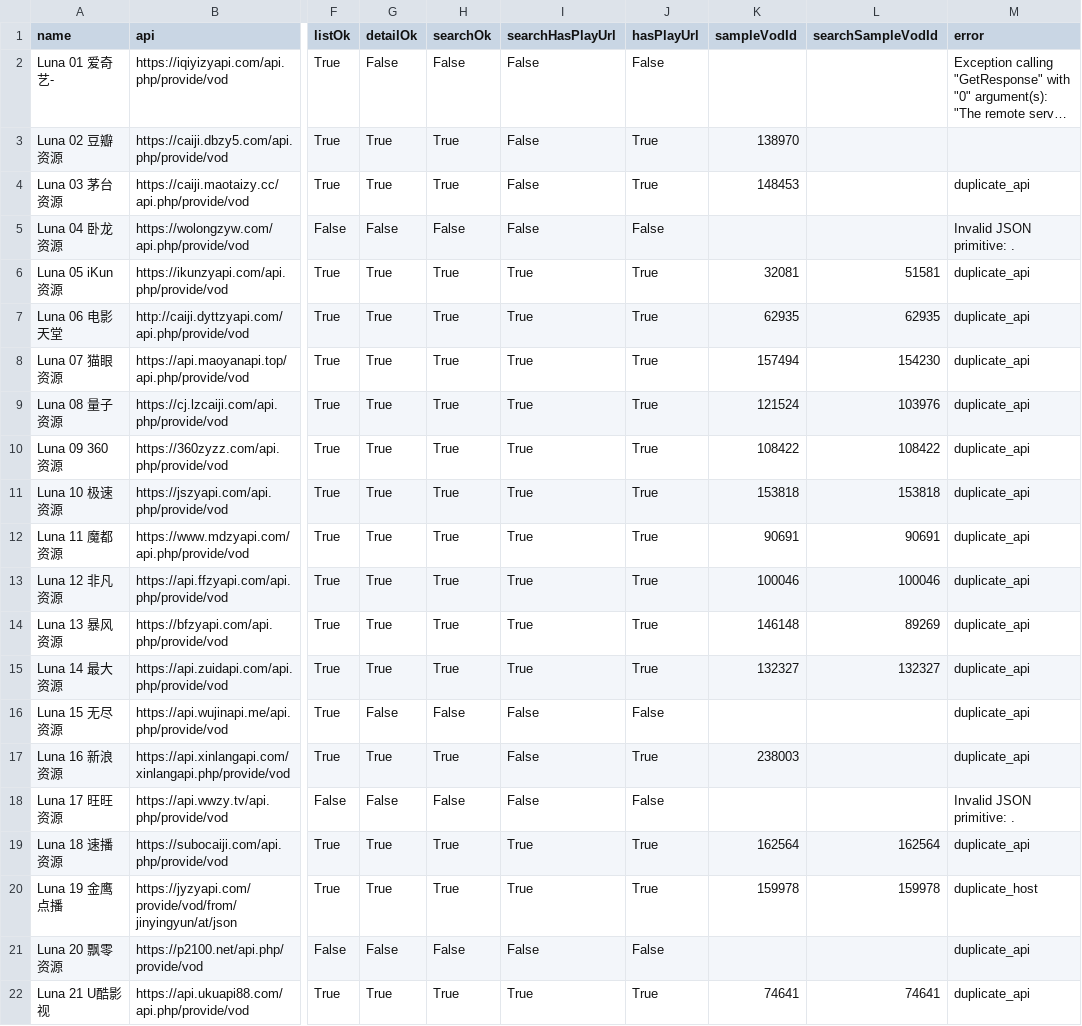
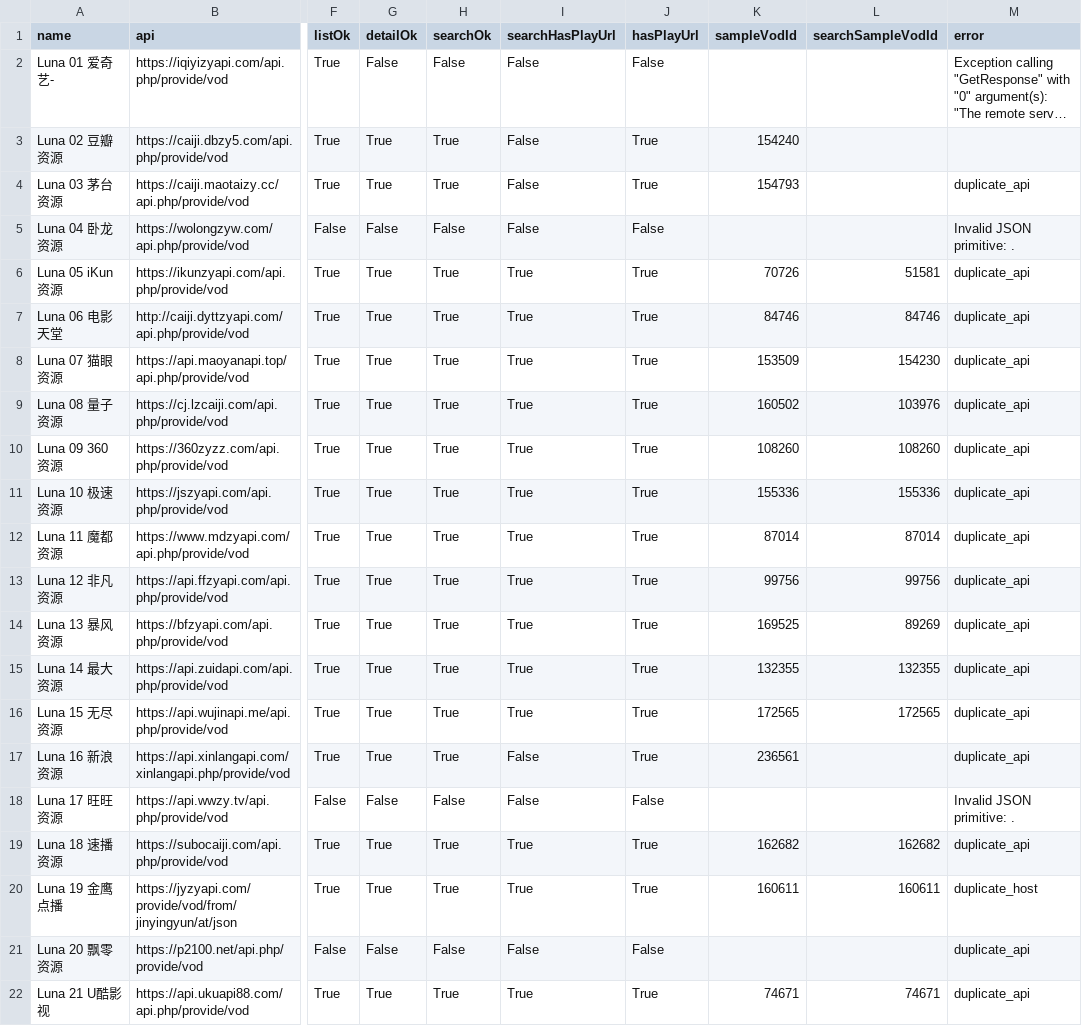
Before and after one commit to SYLONG7708/TV, a CSV file: sources/vod-lunatv-jin18-analysis.csv, drawn as a sheet; only a part is shown, gaps mark what is left out; long unchanged cells end in …; the diff covers the shown part only; the diff names each change by its address in the sheet, - before the commit and + after, or states it on an @@ line.

```diff
--- a/sources/vod-lunatv-jin18-analysis.csv
+++ b/sources/vod-lunatv-jin18-analysis.csv
-K3 (sampleVodId): 138970
+K3 (sampleVodId): 154240
-K4 (sampleVodId): 148453
+K4 (sampleVodId): 154793
-K6 (sampleVodId): 32081
+K6 (sampleVodId): 70726
-K7 (sampleVodId): 62935
+K7 (sampleVodId): 84746
-L7 (searchSampleVodId): 62935
+L7 (searchSampleVodId): 84746
-K8 (sampleVodId): 157494
+K8 (sampleVodId): 153509
-K9 (sampleVodId): 121524
+K9 (sampleVodId): 160502
-K10 (sampleVodId): 108422
+K10 (sampleVodId): 108260
-L10 (searchSampleVodId): 108422
+L10 (searchSampleVodId): 108260
-K11 (sampleVodId): 153818
+K11 (sampleVodId): 155336
-L11 (searchSampleVodId): 153818
+L11 (searchSampleVodId): 155336
-K12 (sampleVodId): 90691
+K12 (sampleVodId): 87014
-L12 (searchSampleVodId): 90691
+L12 (searchSampleVodId): 87014
-K13 (sampleVodId): 100046
+K13 (sampleVodId): 99756
-L13 (searchSampleVodId): 100046
+L13 (searchSampleVodId): 99756
-K14 (sampleVodId): 146148
+K14 (sampleVodId): 169525
-K15 (sampleVodId): 132327
+K15 (sampleVodId): 132355
-L15 (searchSampleVodId): 132327
+L15 (searchSampleVodId): 132355
-G16 (detailOk): False
+G16 (detailOk): True
-H16 (searchOk): False
+H16 (searchOk): True
-I16 (searchHasPlayUrl): False
+I16 (searchHasPlayUrl): True
-J16 (hasPlayUrl): False
+J16 (hasPlayUrl): True
-K16 (sampleVodId): (empty)
+K16 (sampleVodId): 172565
-L16 (searchSampleVodId): (empty)
+L16 (searchSampleVodId): 172565
-K17 (sampleVodId): 238003
+K17 (sampleVodId): 236561
-K19 (sampleVodId): 162564
+K19 (sampleVodId): 162682
-L19 (searchSampleVodId): 162564
+L19 (searchSampleVodId): 162682
-K20 (sampleVodId): 159978
+K20 (sampleVodId): 160611
-L20 (searchSampleVodId): 159978
+L20 (searchSampleVodId): 160611
-K22 (sampleVodId): 74641
+K22 (sampleVodId): 74671
-L22 (searchSampleVodId): 74641
+L22 (searchSampleVodId): 74671
```
Also changed, not shown: 11 edited cells elsewhere in this file, docs/data/iphone-health-check-latest.csv, sources/vod-lunatv-full-analysis.csv, 10 other files.
